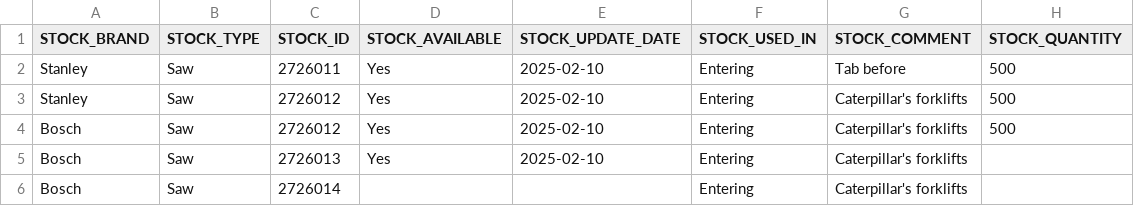
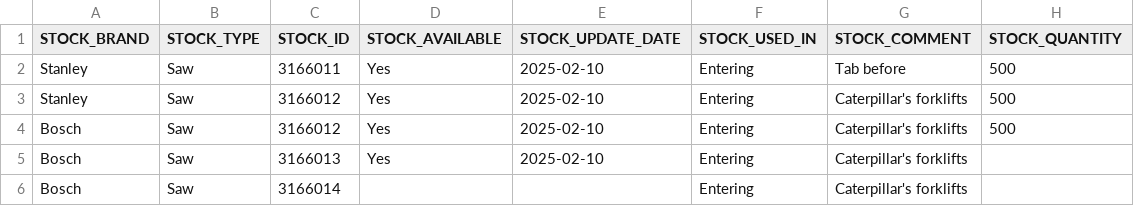
Before and after one commit to icolaes/csv, a CSV file: stock_tools_mixed_columns.csv, drawn as a sheet.

Commit message:
Update stock_tools_mixed_columns.csv

```diff
--- a/stock_tools_mixed_columns.csv
+++ b/stock_tools_mixed_columns.csv
@@ -1,6 +1,6 @@
 STOCK_BRAND,STOCK_TYPE,STOCK_ID,STOCK_AVAILABLE,STOCK_UPDATE_DATE,STOCK_USED_IN,STOCK_COMMENT,STOCK_QUANTITY
-Stanley,"Saw",2726011,Yes,2025-02-10,"Entering",  Tab before,500
-Stanley,"Saw",2726012,Yes,2025-02-10,"Entering",Caterpillar's forklifts,500
-Bosch,"Saw",2726012,Yes,2025-02-10,"Entering",Caterpillar's forklifts,500
-Bosch,"Saw",2726013,Yes,2025-02-10,"Entering",Caterpillar's forklifts
-Bosch,"Saw",2726014,,,"Entering",Caterpillar's forklifts
+Stanley,"Saw",3166011,Yes,2025-02-10,"Entering",  Tab before,500
+Stanley,"Saw",3166012,Yes,2025-02-10,"Entering",Caterpillar's forklifts,500
+Bosch,"Saw",3166012,Yes,2025-02-10,"Entering",Caterpillar's forklifts,500
+Bosch,"Saw",3166013,Yes,2025-02-10,"Entering",Caterpillar's forklifts
+Bosch,"Saw",3166014,,,"Entering",Caterpillar's forklifts
```
